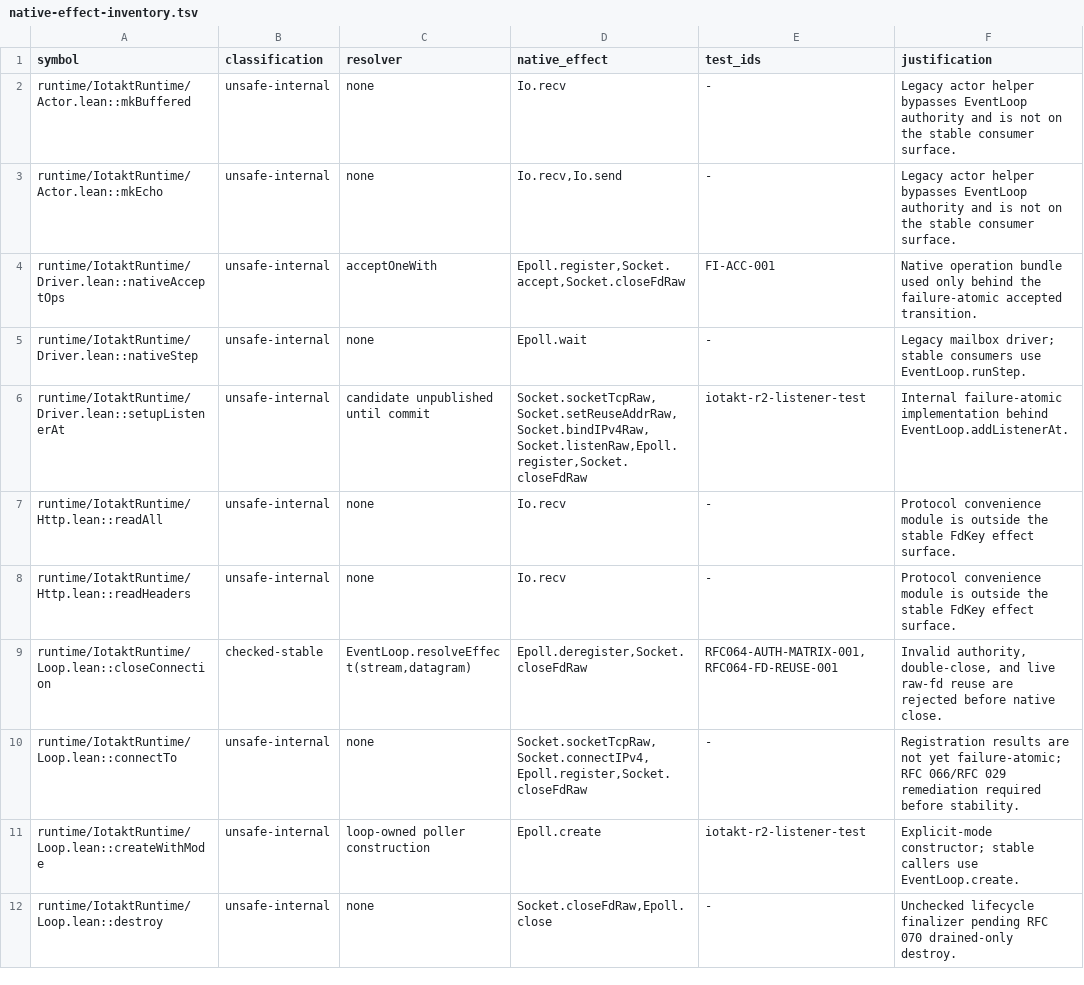
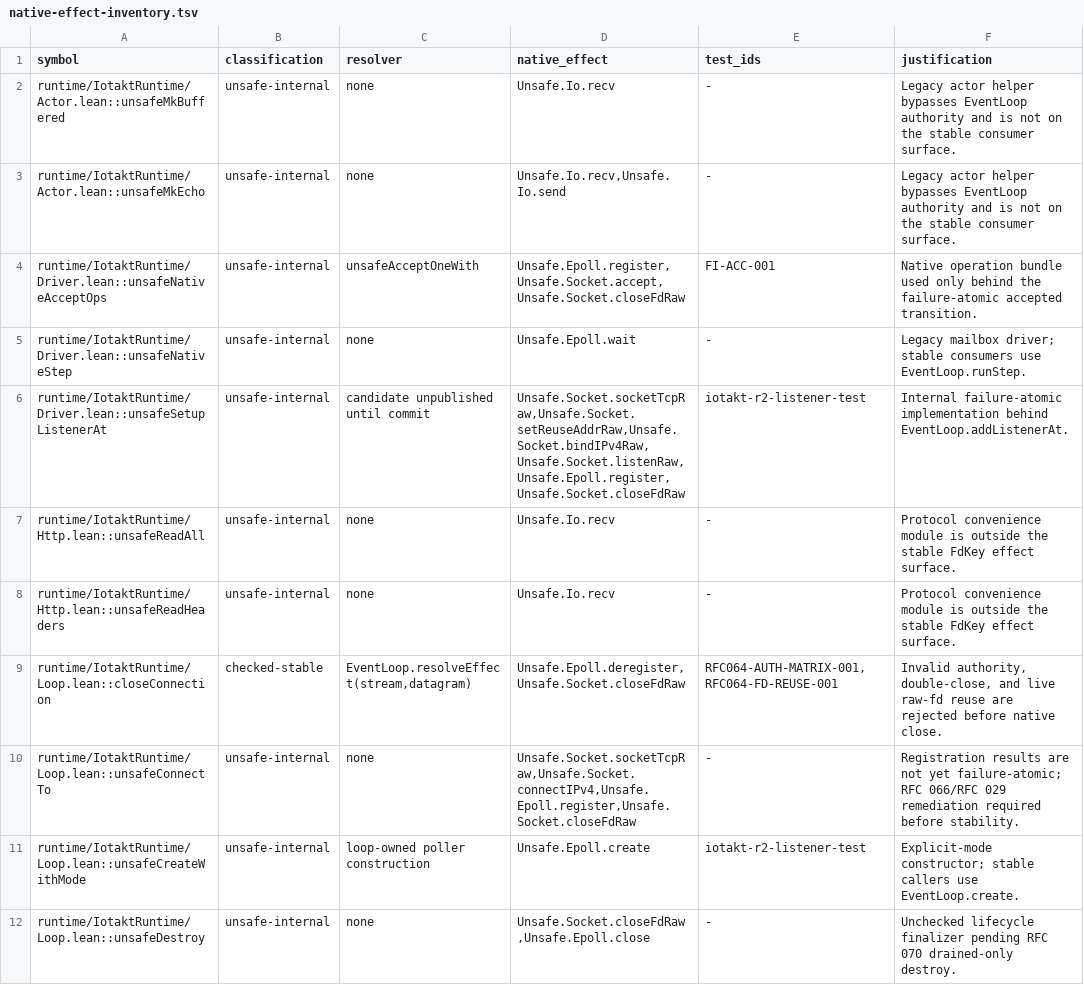
Before and after one commit to nabbisen/iotakt, a TSV file: docs/src/native-effect-inventory.tsv, drawn as a sheet; only a part is shown; the diff covers the shown part only.

Commit message:
refactor(runtime): enforce explicit unsafe boundary

```diff
--- a/docs/src/native-effect-inventory.tsv
+++ b/docs/src/native-effect-inventory.tsv
@@ -1,12 +1,12 @@
 symbol	classification	resolver	native_effect	test_ids	justification
-runtime/IotaktRuntime/Actor.lean::mkBuffered	unsafe-internal	none	Io.recv	-	Legacy actor helper bypasses EventLoop authority and is not on the stable consumer surface.
-runtime/IotaktRuntime/Actor.lean::mkEcho	unsafe-internal	none	Io.recv,Io.send	-	Legacy actor helper bypasses EventLoop authority and is not on the stable consumer surface.
-runtime/IotaktRuntime/Driver.lean::nativeAcceptOps	unsafe-internal	acceptOneWith	Epoll.register,Socket.accept,Socket.closeFdRaw	FI-ACC-001	Native operation bundle used only behind the failure-atomic accepted transition.
-runtime/IotaktRuntime/Driver.lean::nativeStep	unsafe-internal	none	Epoll.wait	-	Legacy mailbox driver; stable consumers use EventLoop.runStep.
-runtime/IotaktRuntime/Driver.lean::setupListenerAt	unsafe-internal	candidate unpublished until commit	Socket.socketTcpRaw,Socket.setReuseAddrRaw,Socket.bindIPv4Raw,Socket.listenRaw,Epoll.register,Socket.closeFdRaw	iotakt-r2-listener-test	Internal failure-atomic implementation behind EventLoop.addListenerAt.
-runtime/IotaktRuntime/Http.lean::readAll	unsafe-internal	none	Io.recv	-	Protocol convenience module is outside the stable FdKey effect surface.
-runtime/IotaktRuntime/Http.lean::readHeaders	unsafe-internal	none	Io.recv	-	Protocol convenience module is outside the stable FdKey effect surface.
-runtime/IotaktRuntime/Loop.lean::closeConnection	checked-stable	EventLoop.resolveEffect(stream,datagram)	Epoll.deregister,Socket.closeFdRaw	RFC064-AUTH-MATRIX-001,RFC064-FD-REUSE-001	Invalid authority, double-close, and live raw-fd reuse are rejected before native close.
-runtime/IotaktRuntime/Loop.lean::connectTo	unsafe-internal	none	Socket.socketTcpRaw,Socket.connectIPv4,Epoll.register,Socket.closeFdRaw	-	Registration results are not yet failure-atomic; RFC 066/RFC 029 remediation required before stability.
-runtime/IotaktRuntime/Loop.lean::createWithMode	unsafe-internal	loop-owned poller construction	Epoll.create	iotakt-r2-listener-test	Explicit-mode constructor; stable callers use EventLoop.create.
-runtime/IotaktRuntime/Loop.lean::destroy	unsafe-internal	none	Socket.closeFdRaw,Epoll.close	-	Unchecked lifecycle finalizer pending RFC 070 drained-only destroy.
+runtime/IotaktRuntime/Actor.lean::unsafeMkBuffered	unsafe-internal	none	Unsafe.Io.recv	-	Legacy actor helper bypasses EventLoop authority and is not on the stable consumer surface.
+runtime/IotaktRuntime/Actor.lean::unsafeMkEcho	unsafe-internal	none	Unsafe.Io.recv,Unsafe.Io.send	-	Legacy actor helper bypasses EventLoop authority and is not on the stable consumer surface.
+runtime/IotaktRuntime/Driver.lean::unsafeNativeAcceptOps	unsafe-internal	unsafeAcceptOneWith	Unsafe.Epoll.register,Unsafe.Socket.accept,Unsafe.Socket.closeFdRaw	FI-ACC-001	Native operation bundle used only behind the failure-atomic accepted transition.
+runtime/IotaktRuntime/Driver.lean::unsafeNativeStep	unsafe-internal	none	Unsafe.Epoll.wait	-	Legacy mailbox driver; stable consumers use EventLoop.runStep.
+runtime/IotaktRuntime/Driver.lean::unsafeSetupListenerAt	unsafe-internal	candidate unpublished until commit	Unsafe.Socket.socketTcpRaw,Unsafe.Socket.setReuseAddrRaw,Unsafe.Socket.bindIPv4Raw,Unsafe.Socket.listenRaw,Unsafe.Epoll.register,Unsafe.Socket.closeFdRaw	iotakt-r2-listener-test	Internal failure-atomic implementation behind EventLoop.addListenerAt.
+runtime/IotaktRuntime/Http.lean::unsafeReadAll	unsafe-internal	none	Unsafe.Io.recv	-	Protocol convenience module is outside the stable FdKey effect surface.
+runtime/IotaktRuntime/Http.lean::unsafeReadHeaders	unsafe-internal	none	Unsafe.Io.recv	-	Protocol convenience module is outside the stable FdKey effect surface.
+runtime/IotaktRuntime/Loop.lean::closeConnection	checked-stable	EventLoop.resolveEffect(stream,datagram)	Unsafe.Epoll.deregister,Unsafe.Socket.closeFdRaw	RFC064-AUTH-MATRIX-001,RFC064-FD-REUSE-001	Invalid authority, double-close, and live raw-fd reuse are rejected before native close.
+runtime/IotaktRuntime/Loop.lean::unsafeConnectTo	unsafe-internal	none	Unsafe.Socket.socketTcpRaw,Unsafe.Socket.connectIPv4,Unsafe.Epoll.register,Unsafe.Socket.closeFdRaw	-	Registration results are not yet failure-atomic; RFC 066/RFC 029 remediation required before stability.
+runtime/IotaktRuntime/Loop.lean::unsafeCreateWithMode	unsafe-internal	loop-owned poller construction	Unsafe.Epoll.create	iotakt-r2-listener-test	Explicit-mode constructor; stable callers use EventLoop.create.
+runtime/IotaktRuntime/Loop.lean::unsafeDestroy	unsafe-internal	none	Unsafe.Socket.closeFdRaw,Unsafe.Epoll.close	-	Unchecked lifecycle finalizer pending RFC 070 drained-only destroy.
```
Also changed, not shown: 26 edited cells elsewhere in this file, 48 other files.
